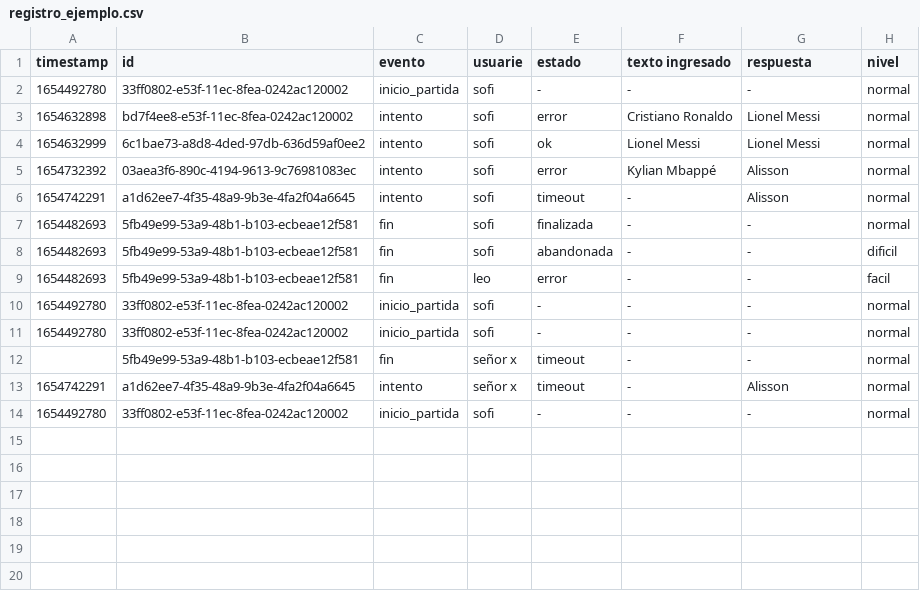
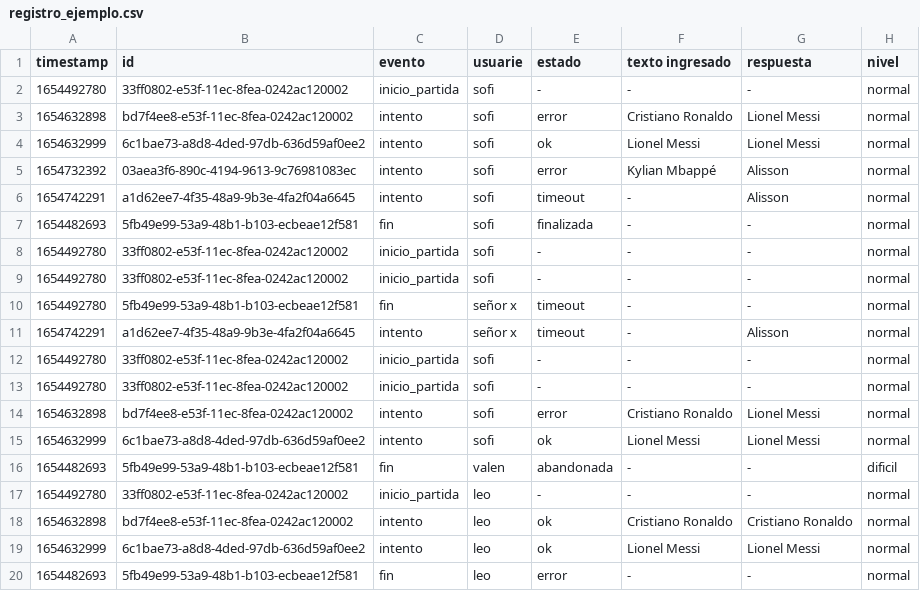
Before and after one commit to leonelranieri/Figurace.py, a CSV file: src/core/data/registro_ejemplo.csv, drawn as a sheet.

```diff
--- a/src/core/data/registro_ejemplo.csv
+++ b/src/core/data/registro_ejemplo.csv
@@ -7,8 +7,14 @@ timestamp,id,evento,usuarie,estado,texto ingresado,respuesta,nivel
 1654482693,5fb49e99-53a9-48b1-b103-ecbeae12f581,fin,sofi,finalizada,-,-,normal
-1654482693,5fb49e99-53a9-48b1-b103-ecbeae12f581,fin,sofi,abandonada,-,-,dificil
-1654482693,5fb49e99-53a9-48b1-b103-ecbeae12f581,fin,leo,error,-,-,facil
 1654492780,33ff0802-e53f-11ec-8fea-0242ac120002,inicio_partida,sofi,-,-,-,normal
 1654492780,33ff0802-e53f-11ec-8fea-0242ac120002,inicio_partida,sofi,-,-,-,normal
-,5fb49e99-53a9-48b1-b103-ecbeae12f581,fin,señor x,timeout,-,-,normal
+1654492780,5fb49e99-53a9-48b1-b103-ecbeae12f581,fin,señor x,timeout,-,-,normal
 1654742291,a1d62ee7-4f35-48a9-9b3e-4fa2f04a6645,intento,señor x,timeout,-,Alisson,normal
 1654492780,33ff0802-e53f-11ec-8fea-0242ac120002,inicio_partida,sofi,-,-,-,normal
+1654492780,33ff0802-e53f-11ec-8fea-0242ac120002,inicio_partida,sofi,-,-,-,normal
+1654632898,bd7f4ee8-e53f-11ec-8fea-0242ac120002,intento,sofi,error,Cristiano Ronaldo,Lionel Messi,normal
+1654632999,6c1bae73-a8d8-4ded-97db-636d59af0ee2,intento,sofi,ok,Lionel Messi,Lionel Messi,normal
+1654482693,5fb49e99-53a9-48b1-b103-ecbeae12f581,fin,valen,abandonada,-,-,dificil
+1654492780,33ff0802-e53f-11ec-8fea-0242ac120002,inicio_partida,leo,-,-,-,normal
+1654632898,bd7f4ee8-e53f-11ec-8fea-0242ac120002,intento,leo,ok,Cristiano Ronaldo,Cristiano Ronaldo,normal
+1654632999,6c1bae73-a8d8-4ded-97db-636d59af0ee2,intento,leo,ok,Lionel Messi,Lionel Messi,normal
+1654482693,5fb49e99-53a9-48b1-b103-ecbeae12f581,fin,leo,error,-,-,normal
```
Also changed, not shown: 3 other files.
